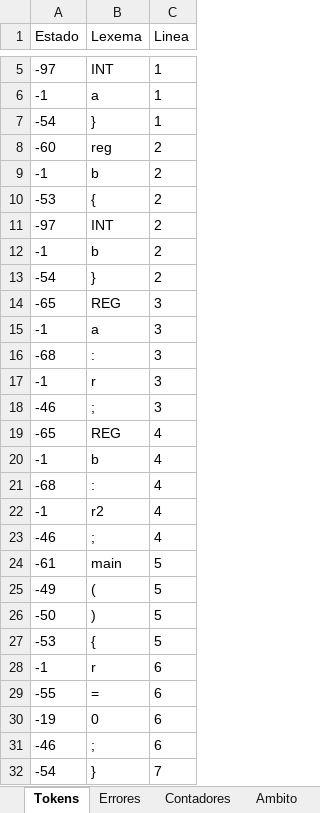
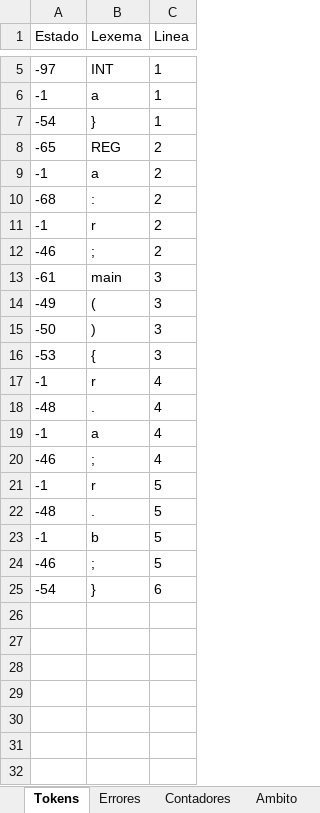
Before and after one commit to Chriss9720/Compilador2, an Excel workbook: build/classes/Excel/Yañez_Gonzalez_Christian_Emmanuel.xlsx, sheet Tokens, drawn as a sheet; only a part is shown, gaps mark what is left out; values as stored, in another font and other column widths than the file's, no borders; removed rows and columns are numbered as before the commit, all else as after; the diff names each change by its address in the sheet, - before the commit and + after, or states it on an @@ line.

```diff
--- a/build/classes/Excel/Yañez_Gonzalez_Christian_Emmanuel.xlsx (sheet Tokens)
+++ b/build/classes/Excel/Yañez_Gonzalez_Christian_Emmanuel.xlsx (sheet Tokens)
-row 8: -60 | reg | 2
-row 9: -1 | b | 2
-row 10: -53 | { | 2
-row 11: -97 | INT | 2
-row 12: -1 | b | 2
-row 13: -54 | } | 2
-C8:C12 (Linea): 3
+C8:C12 (Linea): 2
-row 19: -65 | REG | 4
+row 13: -61 | main | 3
+row 14: -49 | ( | 3
+row 15: -50 | ) | 3
+row 16: -53 | { | 3
-B17 (Lexema): b
+B17 (Lexema): r
-row 21: -68 | : | 4
+row 18: -48 | . | 4
-B19 (Lexema): r2
+B19 (Lexema): a
-row 24: -61 | main | 5
-row 25: -49 | ( | 5
-row 26: -50 | ) | 5
-row 27: -53 | { | 5
-C21 (Linea): 6
+C21 (Linea): 5
-row 29: -55 | = | 6
-row 30: -19 | 0 | 6
+row 22: -48 | . | 5
+row 23: -1 | b | 5
-C24 (Linea): 6
+C24 (Linea): 5
-C25 (Linea): 7
+C25 (Linea): 6
```
Also changed, not shown: sheet Semtica_Etapa_2, sheet Ambito, sheet Semtica_Etapa_1, sheet Errores, sheet Contadores, src/Excel/Yañez_Gonzalez_Christian_Emmanuel.xlsx, 5 other files.
